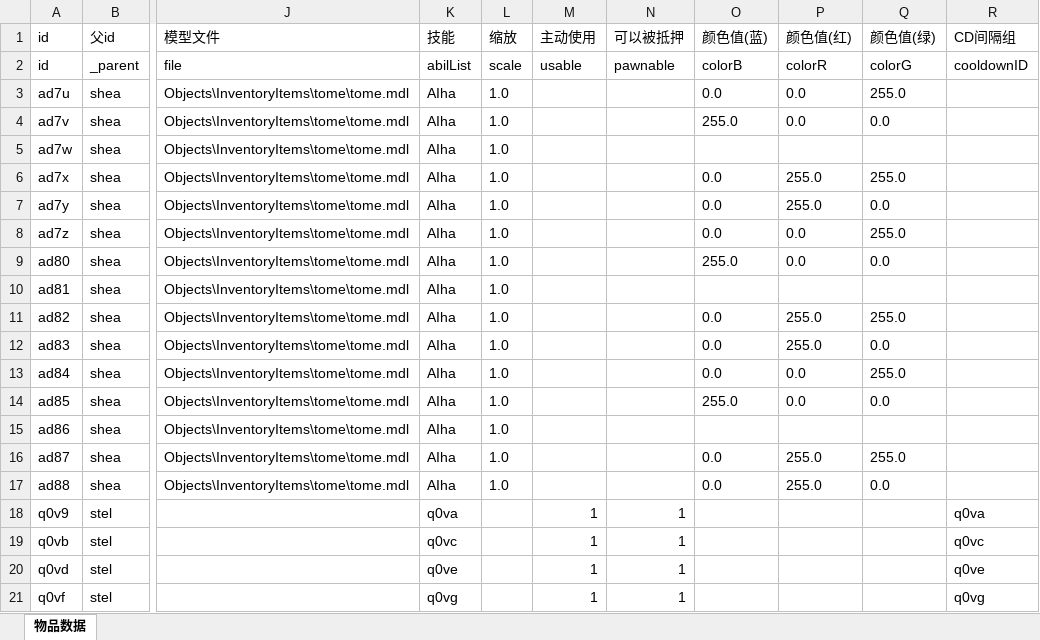
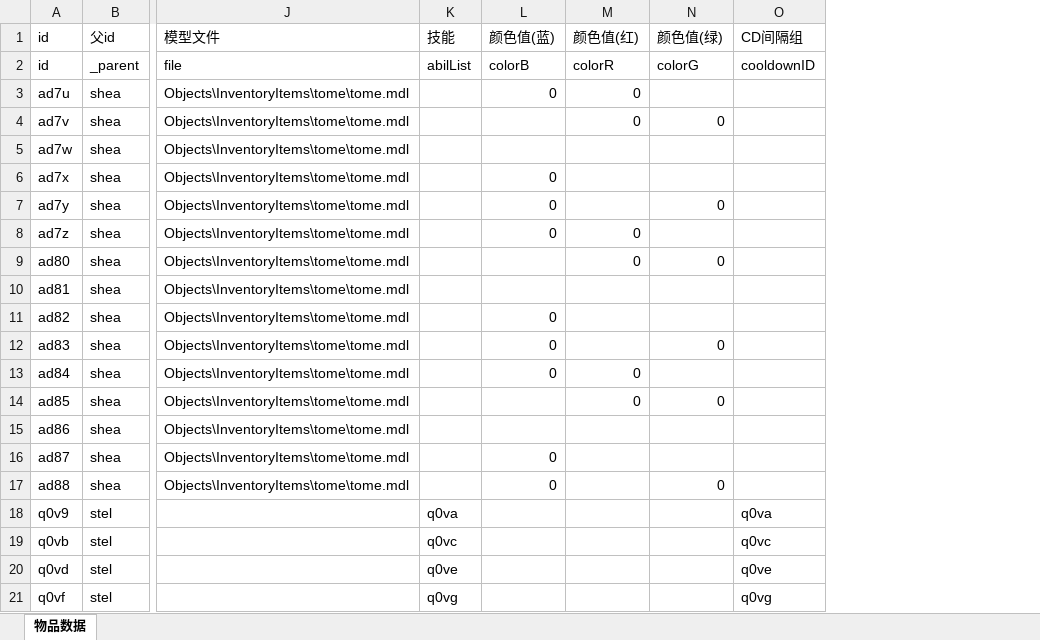
Before and after one commit to expecter/war3test, an Excel workbook: xlsx/物品数据.xlsx, sheet 物品数据, drawn as a sheet; only a part is shown, gaps mark what is left out; values as stored, in another font and other column widths than the file's, no borders; removed rows and columns are numbered as before the commit, all else as after; the diff names each change by its address in the sheet, - before the commit and + after, or states it on an @@ line.

```diff
--- a/xlsx/物品数据.xlsx (sheet 物品数据)
+++ b/xlsx/物品数据.xlsx (sheet 物品数据)
-column L (缩放), rows 2-17: scale | 1.0 | 1.0 | 1.0 | 1.0 | 1.0 | 1.0 | 1.0 | 1.0 | 1.0 | 1.0 | 1.0 | 1.0 | 1.0 | 1.0 | 1.0
-column M (主动使用), rows 2-21: usable |  |  |  |  |  |  |  |  |  |  |  |  |  |  |  | 1 | 1 | 1 | 1
-column N (可以被抵押), rows 2-21: pawnable |  |  |  |  |  |  |  |  |  |  |  |  |  |  |  | 1 | 1 | 1 | 1
-K3:K17 (技能): AIha
+K3:K17 (技能): (empty)
-L3 (颜色值(蓝)): 0.0
+L3 (颜色值(蓝)): 0
-M3:M4 (颜色值(红)): 0.0
+M3:M4 (颜色值(红)): 0
-N3 (颜色值(绿)): 255.0
+N3 (颜色值(绿)): (empty)
-L4 (颜色值(蓝)): 255.0
+L4 (颜色值(蓝)): (empty)
-N4 (颜色值(绿)): 0.0
+N4 (颜色值(绿)): 0
-L6:L8 (颜色值(蓝)): 0.0
+L6:L8 (颜色值(蓝)): 0
-M6:M7 (颜色值(红)): 255.0
+M6:M7 (颜色值(红)): (empty)
-N6 (颜色值(绿)): 255.0
+N6 (颜色值(绿)): (empty)
-N7 (颜色值(绿)): 0.0
+N7 (颜色值(绿)): 0
-M8:M9 (颜色值(红)): 0.0
+M8:M9 (颜色值(红)): 0
-N8 (颜色值(绿)): 255.0
+N8 (颜色值(绿)): (empty)
-L9 (颜色值(蓝)): 255.0
+L9 (颜色值(蓝)): (empty)
-N9 (颜色值(绿)): 0.0
+N9 (颜色值(绿)): 0
-L11:L13 (颜色值(蓝)): 0.0
+L11:L13 (颜色值(蓝)): 0
-M11:M12 (颜色值(红)): 255.0
+M11:M12 (颜色值(红)): (empty)
-N11 (颜色值(绿)): 255.0
+N11 (颜色值(绿)): (empty)
-N12 (颜色值(绿)): 0.0
+N12 (颜色值(绿)): 0
-M13:M14 (颜色值(红)): 0.0
+M13:M14 (颜色值(红)): 0
-N13 (颜色值(绿)): 255.0
+N13 (颜色值(绿)): (empty)
-L14 (颜色值(蓝)): 255.0
+L14 (颜色值(蓝)): (empty)
-N14 (颜色值(绿)): 0.0
+N14 (颜色值(绿)): 0
-L16:L17 (颜色值(蓝)): 0.0
+L16:L17 (颜色值(蓝)): 0
-M16:M17 (颜色值(红)): 255.0
+M16:M17 (颜色值(红)): (empty)
-N16 (颜色值(绿)): 255.0
+N16 (颜色值(绿)): (empty)
-N17 (颜色值(绿)): 0.0
+N17 (颜色值(绿)): 0
```
Also changed, not shown: xlsx/单位/演员技能.xlsx, xlsx/单位数据.xlsx, 27 other files.
